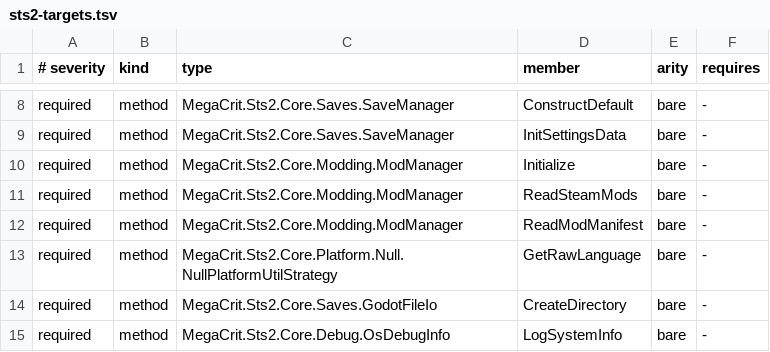
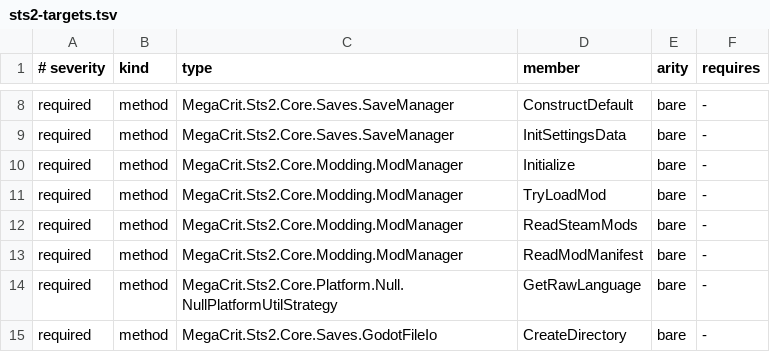
Before and after one commit to xingfanxia/StS2-Launcher_Mod_Manager, a TSV file: tools/patch-target-audit/sts2-targets.tsv, drawn as a sheet; only a part is shown, gaps mark what is left out; the shorter side is filled out with more unchanged rows.

```diff
--- a/tools/patch-target-audit/sts2-targets.tsv
+++ b/tools/patch-target-audit/sts2-targets.tsv
@@ -10,2 +10,3 @@ required	method	MegaCrit.Sts2.Core.Saves.SaveManager	InitSettingsData	bare	-
 required	method	MegaCrit.Sts2.Core.Modding.ModManager	Initialize	bare	-
+required	method	MegaCrit.Sts2.Core.Modding.ModManager	TryLoadMod	bare	-
 required	method	MegaCrit.Sts2.Core.Modding.ModManager	ReadSteamMods	bare	-
```
Also changed, not shown: 13 other files.
